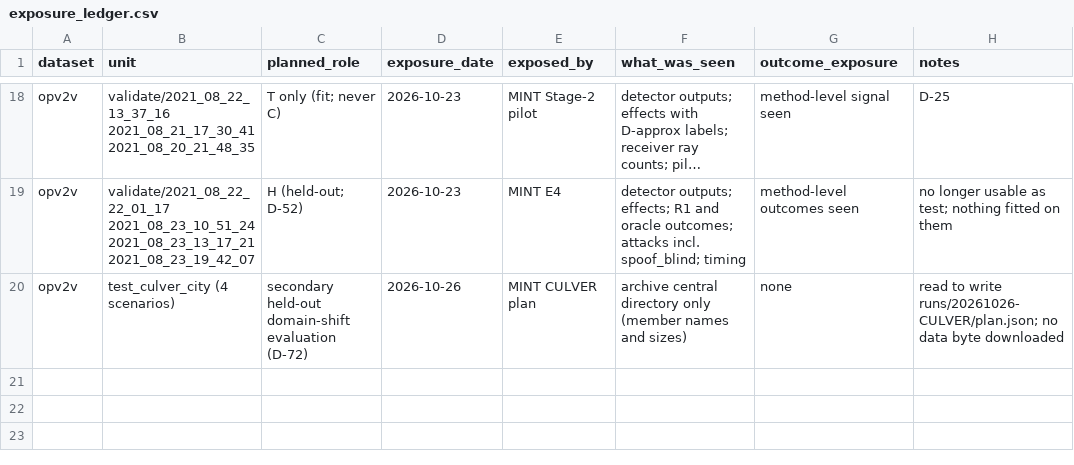
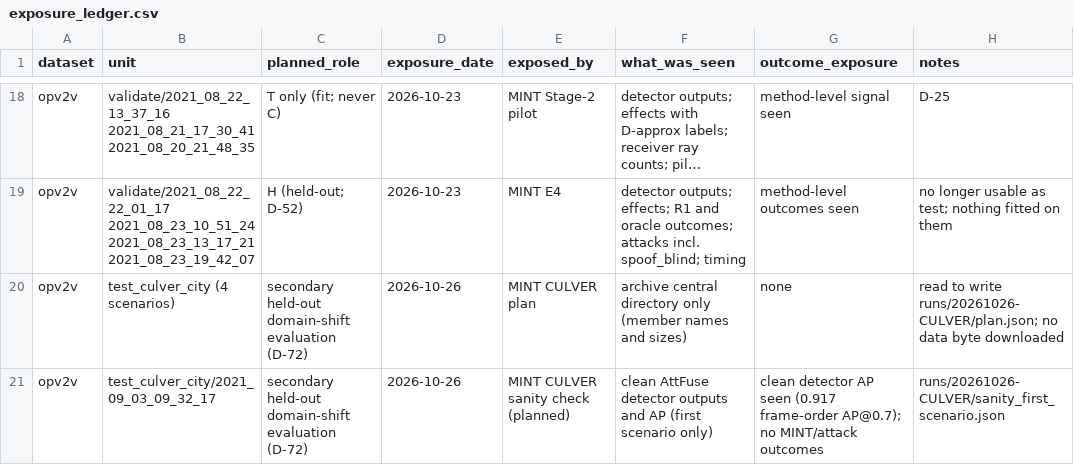
Before and after one commit to lokrim/Mint, a CSV file: planning/exposure_ledger.csv, drawn as a sheet; only a part is shown, gaps mark what is left out; long unchanged cells end in ….

```diff
--- a/planning/exposure_ledger.csv
+++ b/planning/exposure_ledger.csv
@@ -20 +20,2 @@ opv2v,validate/2021_08_22_22_01_17 2021_08_23_10_51_24 2021_08_23_13_17_21 2021_
 opv2v,test_culver_city (4 scenarios),secondary held-out domain-shift evaluation (D-72),2026-10-26,MINT CULVER plan,archive central directory only (member names and sizes),none,read to write runs/20261026-CULVER/plan.json; no data byte downloaded
+opv2v,test_culver_city/2021_09_03_09_32_17,secondary held-out domain-shift evaluation (D-72),2026-10-26,MINT CULVER sanity check (planned),clean AttFuse detector outputs and AP (first scenario only),clean detector AP seen (0.917 frame-order AP@0.7); no MINT/attack outcomes,runs/20261026-CULVER/sanity_first_scenario.json
```
Also changed, not shown: 3 other files.
